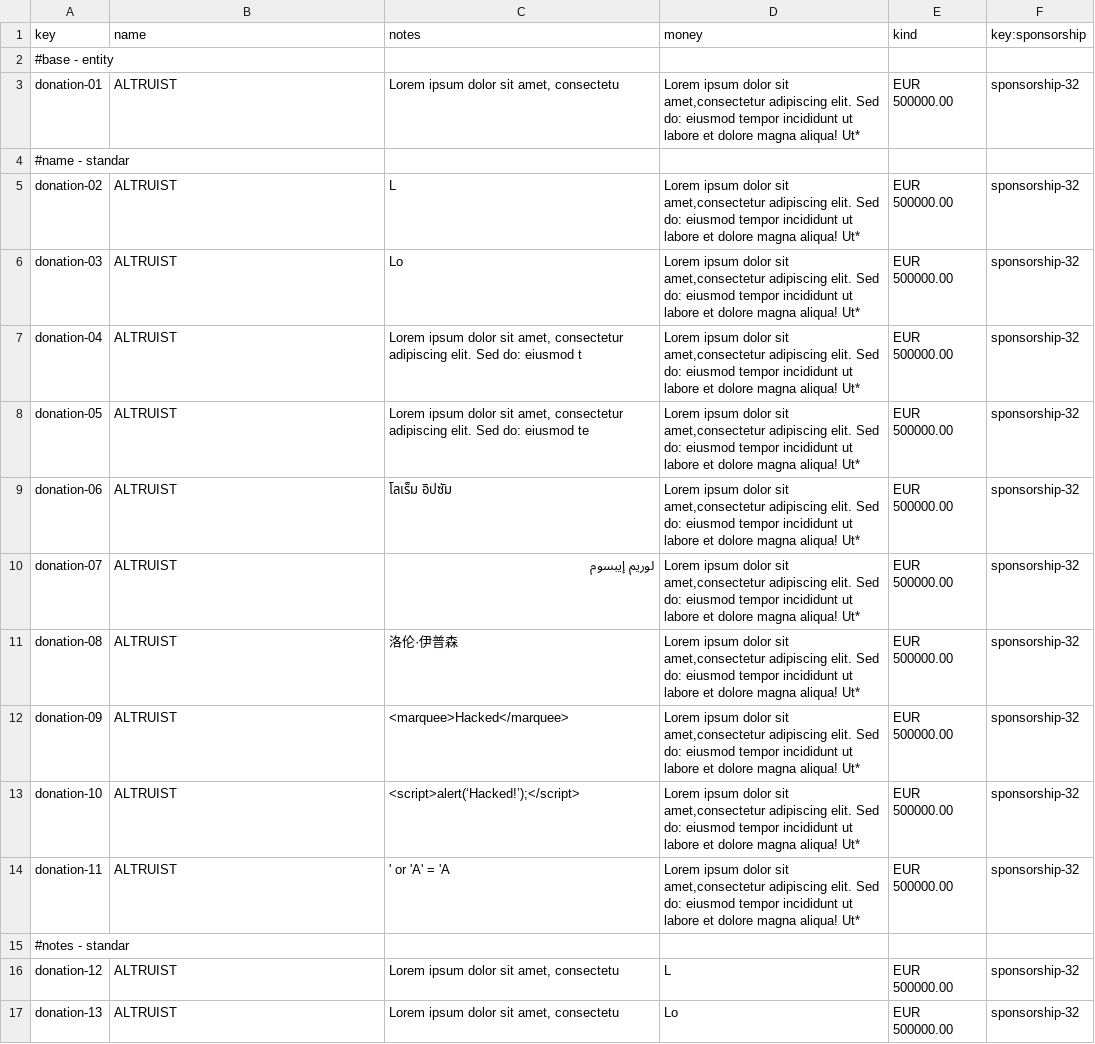
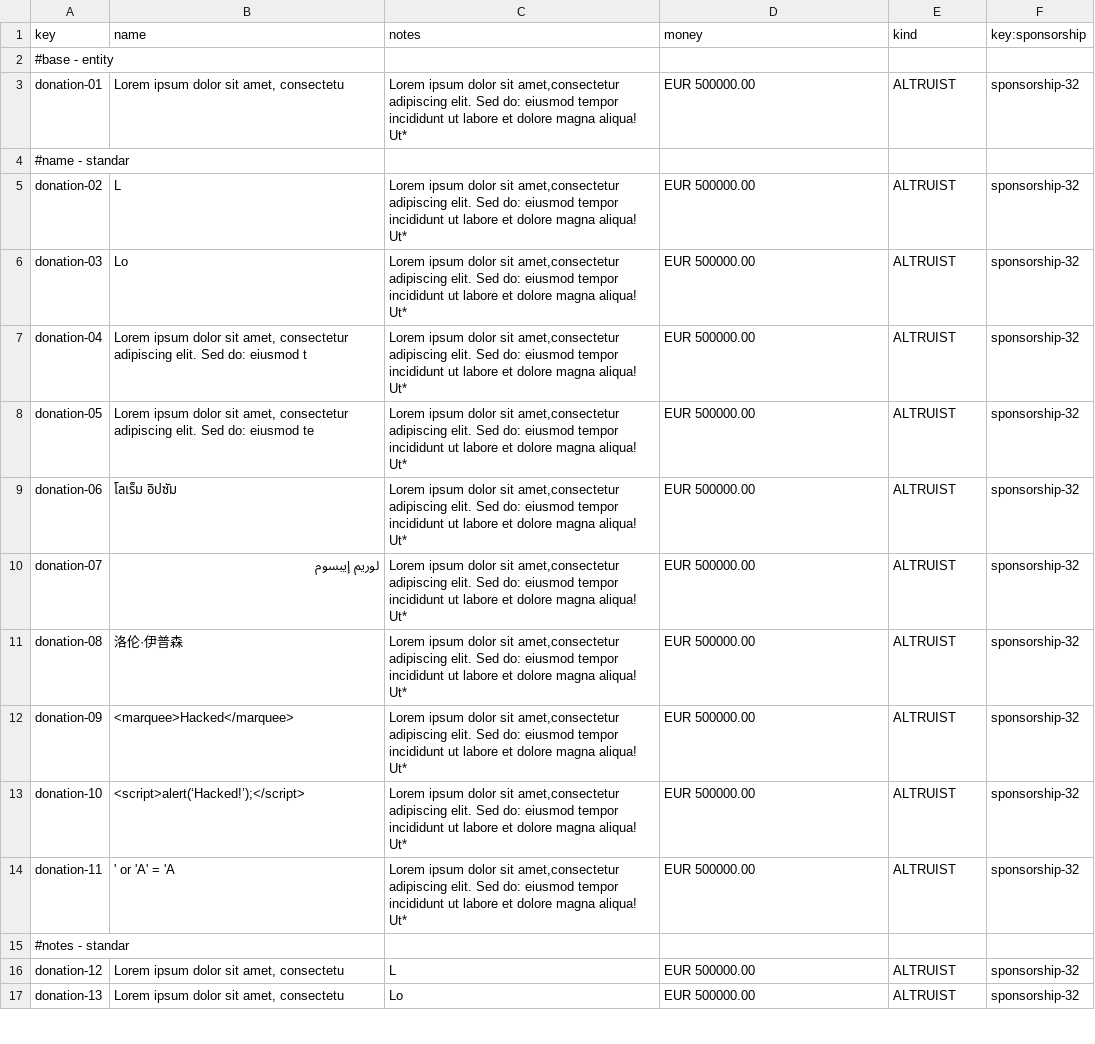
Before and after one commit to Flamyon/Acme-Starters, a CSV file: src/main/resources/WEB-INF/data/sample/batch-01/donation.csv, drawn as a sheet; only a part is shown; the diff covers the shown part only.

```diff
--- a/src/main/resources/WEB-INF/data/sample/batch-01/donation.csv
+++ b/src/main/resources/WEB-INF/data/sample/batch-01/donation.csv
@@ -2,16 +2,16 @@ key,name,notes,money,kind,key:sponsorship
 #base - entity
-donation-01,ALTRUIST,"Lorem ipsum dolor sit amet, consectetu","Lorem ipsum dolor sit amet,consectetur adipiscing elit. Sed do: eiusmod tempor incididunt ut labore et dolore magna aliqua! Ut*",EUR 500000.00,sponsorship-32
+donation-01,"Lorem ipsum dolor sit amet, consectetu","Lorem ipsum dolor sit amet,consectetur adipiscing elit. Sed do: eiusmod tempor incididunt ut labore et dolore magna aliqua! Ut*",EUR 500000.00,ALTRUIST,sponsorship-32
 #name - standar
-donation-02,ALTRUIST,L,"Lorem ipsum dolor sit amet,consectetur adipiscing elit. Sed do: eiusmod tempor incididunt ut labore et dolore magna aliqua! Ut*",EUR 500000.00,sponsorship-32
-donation-03,ALTRUIST,Lo,"Lorem ipsum dolor sit amet,consectetur adipiscing elit. Sed do: eiusmod tempor incididunt ut labore et dolore magna aliqua! Ut*",EUR 500000.00,sponsorship-32
-donation-04,ALTRUIST,"Lorem ipsum dolor sit amet, consectetur adipiscing elit. Sed do: eiusmod t","Lorem ipsum dolor sit amet,consectetur adipiscing elit. Sed do: eiusmod tempor incididunt ut labore et dolore magna aliqua! Ut*",EUR 500000.00,sponsorship-32
-donation-05,ALTRUIST,"Lorem ipsum dolor sit amet, consectetur adipiscing elit. Sed do: eiusmod te","Lorem ipsum dolor sit amet,consectetur adipiscing elit. Sed do: eiusmod tempor incididunt ut labore et dolore magna aliqua! Ut*",EUR 500000.00,sponsorship-32
-donation-06,ALTRUIST,โลเร็ม อิปซัม,"Lorem ipsum dolor sit amet,consectetur adipiscing elit. Sed do: eiusmod tempor incididunt ut labore et dolore magna aliqua! Ut*",EUR 500000.00,sponsorship-32
-donation-07,ALTRUIST,لوريم إيبسوم,"Lorem ipsum dolor sit amet,consectetur adipiscing elit. Sed do: eiusmod tempor incididunt ut labore et dolore magna aliqua! Ut*",EUR 500000.00,sponsorship-32
-donation-08,ALTRUIST,洛伦·伊普森,"Lorem ipsum dolor sit amet,consectetur adipiscing elit. Sed do: eiusmod tempor incididunt ut labore et dolore magna aliqua! Ut*",EUR 500000.00,sponsorship-32
-donation-09,ALTRUIST,<marquee>Hacked</marquee>,"Lorem ipsum dolor sit amet,consectetur adipiscing elit. Sed do: eiusmod tempor incididunt ut labore et dolore magna aliqua! Ut*",EUR 500000.00,sponsorship-32
-donation-10,ALTRUIST,<script>alert(‘Hacked!’);</script>,"Lorem ipsum dolor sit amet,consectetur adipiscing elit. Sed do: eiusmod tempor incididunt ut labore et dolore magna aliqua! Ut*",EUR 500000.00,sponsorship-32
-donation-11,ALTRUIST,' or 'A' = 'A,"Lorem ipsum dolor sit amet,consectetur adipiscing elit. Sed do: eiusmod tempor incididunt ut labore et dolore magna aliqua! Ut*",EUR 500000.00,sponsorship-32
+donation-02,L,"Lorem ipsum dolor sit amet,consectetur adipiscing elit. Sed do: eiusmod tempor incididunt ut labore et dolore magna aliqua! Ut*",EUR 500000.00,ALTRUIST,sponsorship-32
+donation-03,Lo,"Lorem ipsum dolor sit amet,consectetur adipiscing elit. Sed do: eiusmod tempor incididunt ut labore et dolore magna aliqua! Ut*",EUR 500000.00,ALTRUIST,sponsorship-32
+donation-04,"Lorem ipsum dolor sit amet, consectetur adipiscing elit. Sed do: eiusmod t","Lorem ipsum dolor sit amet,consectetur adipiscing elit. Sed do: eiusmod tempor incididunt ut labore et dolore magna aliqua! Ut*",EUR 500000.00,ALTRUIST,sponsorship-32
+donation-05,"Lorem ipsum dolor sit amet, consectetur adipiscing elit. Sed do: eiusmod te","Lorem ipsum dolor sit amet,consectetur adipiscing elit. Sed do: eiusmod tempor incididunt ut labore et dolore magna aliqua! Ut*",EUR 500000.00,ALTRUIST,sponsorship-32
+donation-06,โลเร็ม อิปซัม,"Lorem ipsum dolor sit amet,consectetur adipiscing elit. Sed do: eiusmod tempor incididunt ut labore et dolore magna aliqua! Ut*",EUR 500000.00,ALTRUIST,sponsorship-32
+donation-07,لوريم إيبسوم,"Lorem ipsum dolor sit amet,consectetur adipiscing elit. Sed do: eiusmod tempor incididunt ut labore et dolore magna aliqua! Ut*",EUR 500000.00,ALTRUIST,sponsorship-32
+donation-08,洛伦·伊普森,"Lorem ipsum dolor sit amet,consectetur adipiscing elit. Sed do: eiusmod tempor incididunt ut labore et dolore magna aliqua! Ut*",EUR 500000.00,ALTRUIST,sponsorship-32
+donation-09,<marquee>Hacked</marquee>,"Lorem ipsum dolor sit amet,consectetur adipiscing elit. Sed do: eiusmod tempor incididunt ut labore et dolore magna aliqua! Ut*",EUR 500000.00,ALTRUIST,sponsorship-32
+donation-10,<script>alert(‘Hacked!’);</script>,"Lorem ipsum dolor sit amet,consectetur adipiscing elit. Sed do: eiusmod tempor incididunt ut labore et dolore magna aliqua! Ut*",EUR 500000.00,ALTRUIST,sponsorship-32
+donation-11,' or 'A' = 'A,"Lorem ipsum dolor sit amet,consectetur adipiscing elit. Sed do: eiusmod tempor incididunt ut labore et dolore magna aliqua! Ut*",EUR 500000.00,ALTRUIST,sponsorship-32
 #notes - standar
-donation-12,ALTRUIST,"Lorem ipsum dolor sit amet, consectetu",L,EUR 500000.00,sponsorship-32
-donation-13,ALTRUIST,"Lorem ipsum dolor sit amet, consectetu",Lo,EUR 500000.00,sponsorship-32
+donation-12,"Lorem ipsum dolor sit amet, consectetu",L,EUR 500000.00,ALTRUIST,sponsorship-32
+donation-13,"Lorem ipsum dolor sit amet, consectetu",Lo,EUR 500000.00,ALTRUIST,sponsorship-32
```
Also changed, not shown: 64 edited cells elsewhere in this file, src/main/resources/WEB-INF/data/errata/batch-01/sponsorship.csv, src/main/resources/WEB-INF/data/sample/batch-01/sponsorship.csv, 1 other file.
